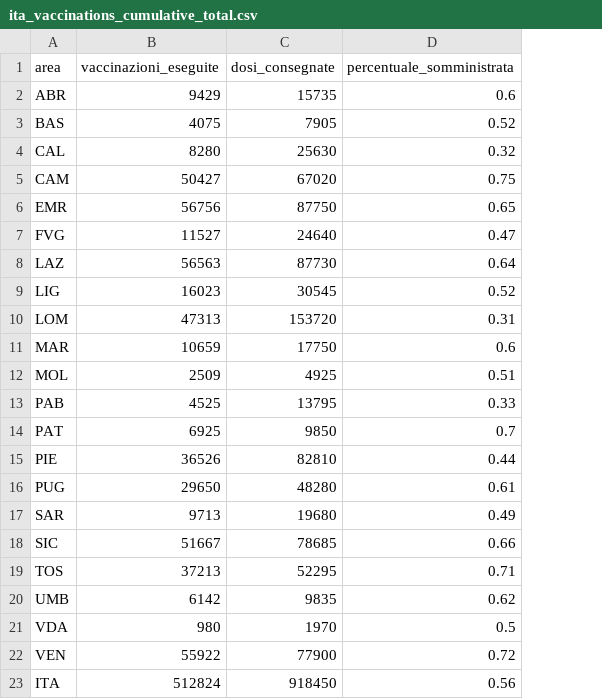
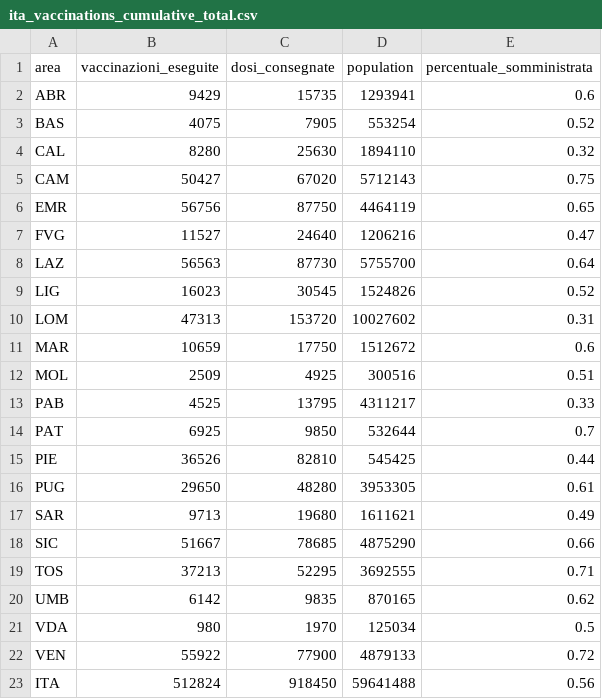
Before and after one commit to baggiponte/vaccine-data-italy, a CSV file: data/ita_vaccinations_cumulative_total.csv, drawn as a sheet; the diff names each change by its address in the sheet, - before the commit and + after, or states it on an @@ line.

Commit message:
added population data

```diff
--- a/data/ita_vaccinations_cumulative_total.csv
+++ b/data/ita_vaccinations_cumulative_total.csv
+column D (population), rows 2-23: 1293941 | 553254 | 1894110 | 5712143 | 4464119 | 1206216 | 5755700 | 1524826 | 10027602 | 1512672 | 300516 | 4311217 | 532644 | 545425 | 3953305 | 1611621 | 4875290 | 3692555 | 870165 | 125034 | 4879133 | 59641488
```
Also changed, not shown: 7 other files.
